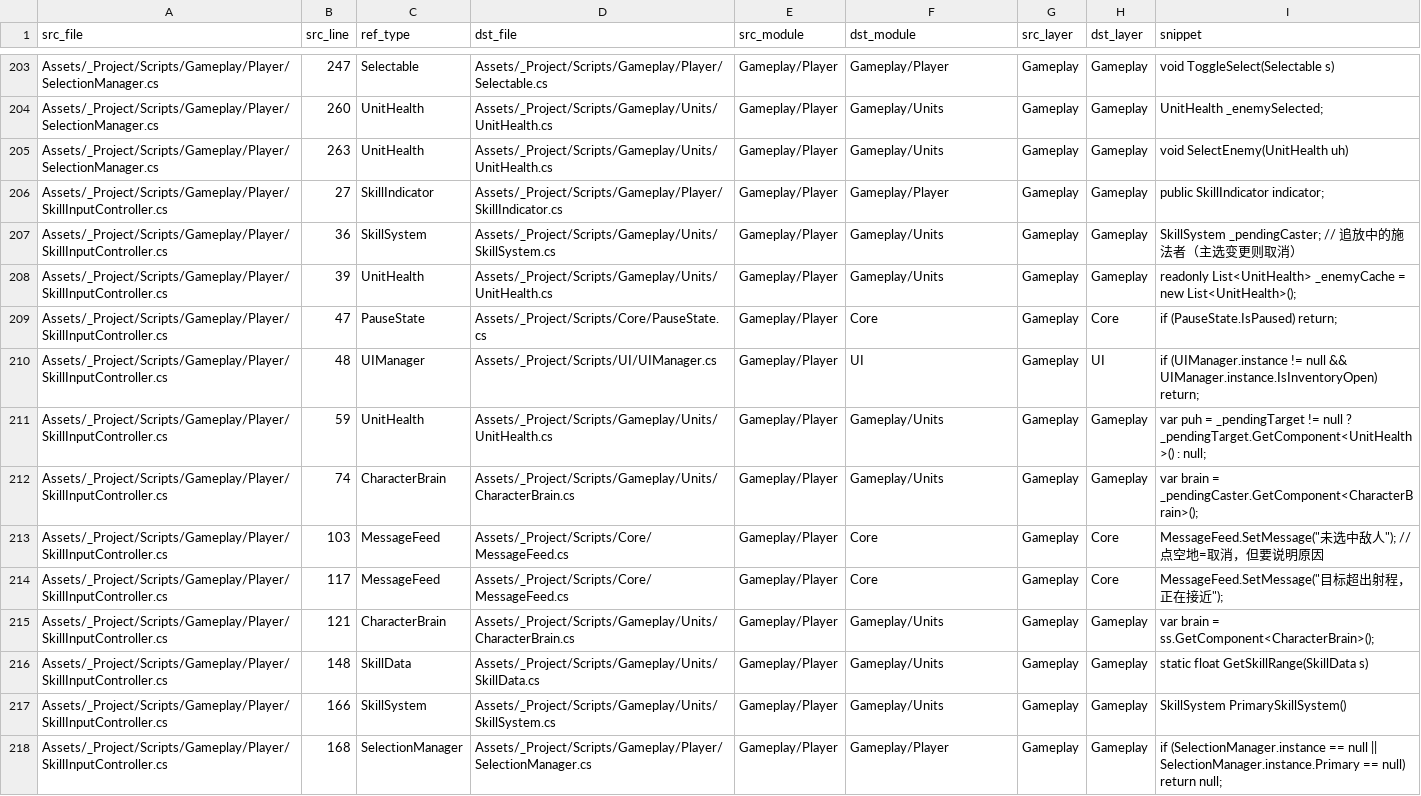
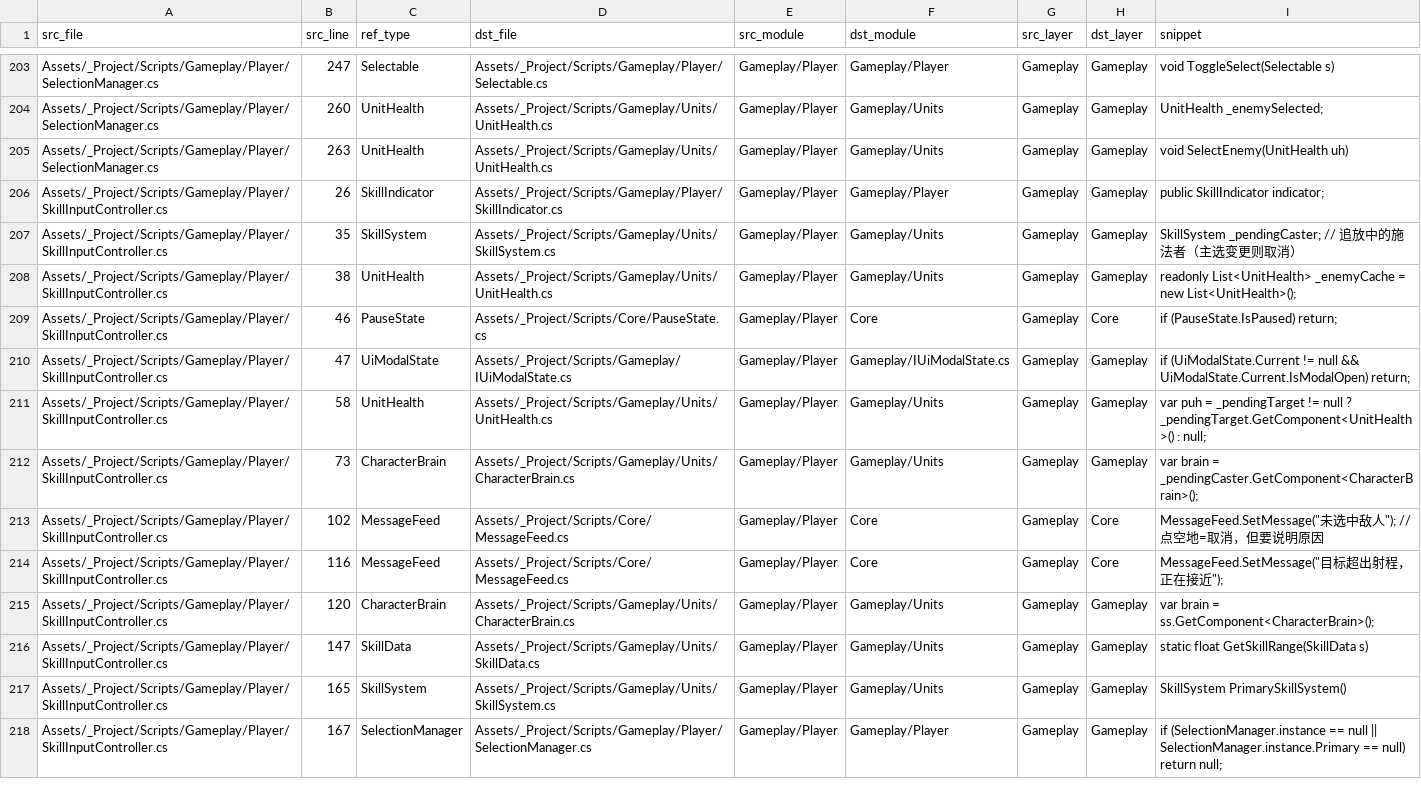
Before and after one commit to MakiseKurisu729/Dungeon, a CSV file: Docs/QA/Evidence/M7-2/edges.csv, drawn as a sheet; only a part is shown, gaps mark what is left out; the diff covers the shown part only; the diff names each change by its address in the sheet, - before the commit and + after, or states it on an @@ line.

Commit message:
重构：M7-2 模态边改 IUiModalState（M7-2/子项3） 为什么：Gameplay 两处直接读 UIManager.instance.IsInventoryOpen 造成 Gameplay→UI 上行边；改为只读 Gameplay 侧契约接口，UIManager 注册实现。 验证：Refactor.ModalFacade red 18/1 → green 19/0；REFACTOR 19/0；SPEC01 12/0；audit upward 3→1；verify stage3 6 PASS；证据 Docs/QA/Evidence/M7-2/子项3/

```diff
--- a/Docs/QA/Evidence/M7-2/edges.csv
+++ b/Docs/QA/Evidence/M7-2/edges.csv
-B206 (src_line): 27
+B206 (src_line): 26
-B207 (src_line): 36
+B207 (src_line): 35
-B208 (src_line): 39
+B208 (src_line): 38
-B209 (src_line): 47
+B209 (src_line): 46
-B210 (src_line): 48
+B210 (src_line): 47
-C210 (ref_type): UIManager
+C210 (ref_type): UiModalState
-D210 (dst_file): Assets/_Project/Scripts/UI/UIManager.cs
+D210 (dst_file): Assets/_Project/Scripts/Gameplay/IUiModalState.cs
-F210 (dst_module): UI
+F210 (dst_module): Gameplay/IUiModalState.cs
-H210 (dst_layer): UI
+H210 (dst_layer): Gameplay
-I210 (snippet): if (UIManager.instance != null && UIManager.instance.IsInventoryOpen) return;
+I210 (snippet): if (UiModalState.Current != null && UiModalState.Current.IsModalOpen) return;
-B211 (src_line): 59
+B211 (src_line): 58
-B212 (src_line): 74
+B212 (src_line): 73
-B213 (src_line): 103
+B213 (src_line): 102
-B214 (src_line): 117
+B214 (src_line): 116
-B215 (src_line): 121
+B215 (src_line): 120
-B216 (src_line): 148
+B216 (src_line): 147
-B217 (src_line): 166
+B217 (src_line): 165
-B218 (src_line): 168
+B218 (src_line): 167
```
Also changed, not shown: 3 added rows and 45 edited cells elsewhere in this file, Docs/QA/Evidence/M7-2/files.csv, Docs/QA/Evidence/M7-2/types.csv, 49 other files.
